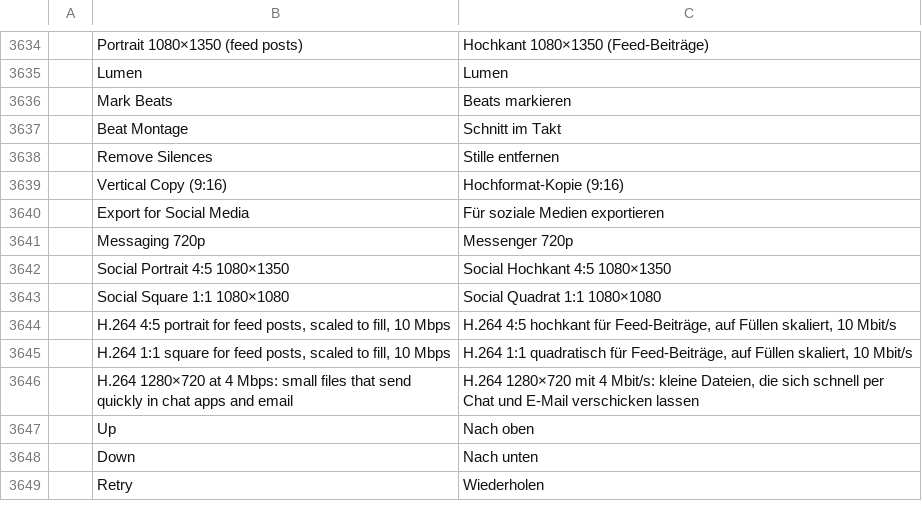
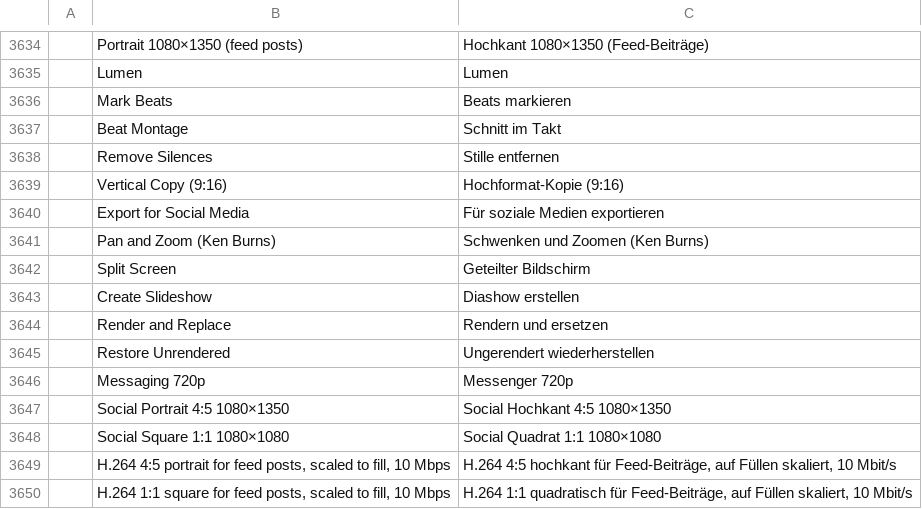
Before and after one commit to SifG22/lumen_video_editor, a TSV file: crates/ui-egui/src/i18n/de.tsv, drawn as a sheet; only a part is shown, gaps mark what is left out; the shorter side is filled out with more unchanged rows.

```diff
--- a/crates/ui-egui/src/i18n/de.tsv
+++ b/crates/ui-egui/src/i18n/de.tsv
@@ -3640,2 +3640,7 @@
 	Export for Social Media	Für soziale Medien exportieren
+	Pan and Zoom (Ken Burns)	Schwenken und Zoomen (Ken Burns)
+	Split Screen	Geteilter Bildschirm
+	Create Slideshow	Diashow erstellen
+	Render and Replace	Rendern und ersetzen
+	Restore Unrendered	Ungerendert wiederherstellen
 	Messaging 720p	Messenger 720p
```
Also changed, not shown: crates/ui-egui/src/i18n/es.tsv, crates/ui-egui/src/i18n/fr.tsv, 35 other files.
